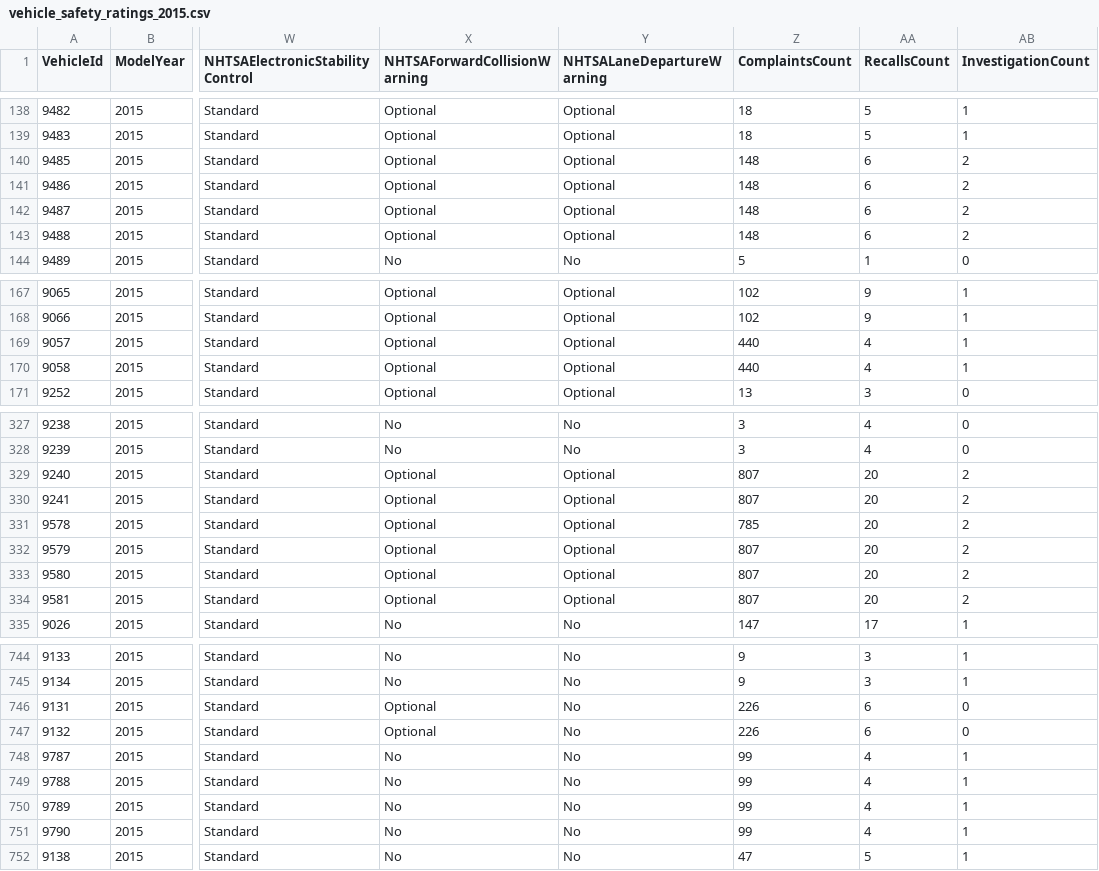
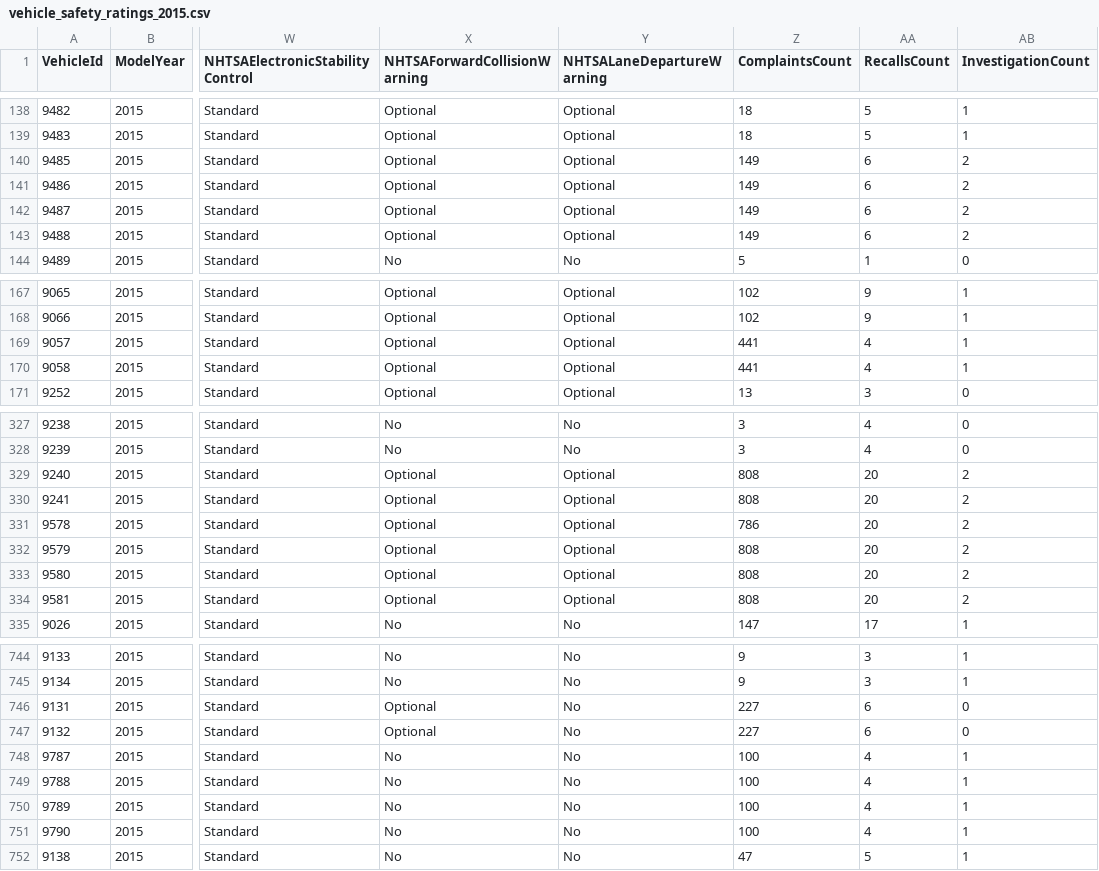
Before and after one commit to flotwig/nhtsa-data, a CSV file: vehicle_safety_ratings/vehicle_safety_ratings_2015.csv, drawn as a sheet; only a part is shown, gaps mark what is left out; the diff covers the shown part only; the diff names each change by its address in the sheet, - before the commit and + after, or states it on an @@ line.

```diff
--- a/vehicle_safety_ratings/vehicle_safety_ratings_2015.csv
+++ b/vehicle_safety_ratings/vehicle_safety_ratings_2015.csv
-Z140:Z143 (ComplaintsCount): 148
+Z140:Z143 (ComplaintsCount): 149
-Z169:Z170 (ComplaintsCount): 440
+Z169:Z170 (ComplaintsCount): 441
-Z329:Z330 (ComplaintsCount): 807
+Z329:Z330 (ComplaintsCount): 808
-Z331 (ComplaintsCount): 785
+Z331 (ComplaintsCount): 786
-Z332:Z334 (ComplaintsCount): 807
+Z332:Z334 (ComplaintsCount): 808
-Z746:Z747 (ComplaintsCount): 226
+Z746:Z747 (ComplaintsCount): 227
-Z748:Z751 (ComplaintsCount): 99
+Z748:Z751 (ComplaintsCount): 100
```
Also changed, not shown: 31 edited cells elsewhere in this file, vehicle_safety_ratings/vehicle_safety_ratings_2001.csv, vehicle_safety_ratings/vehicle_safety_ratings_2018.csv, 22 other files.
